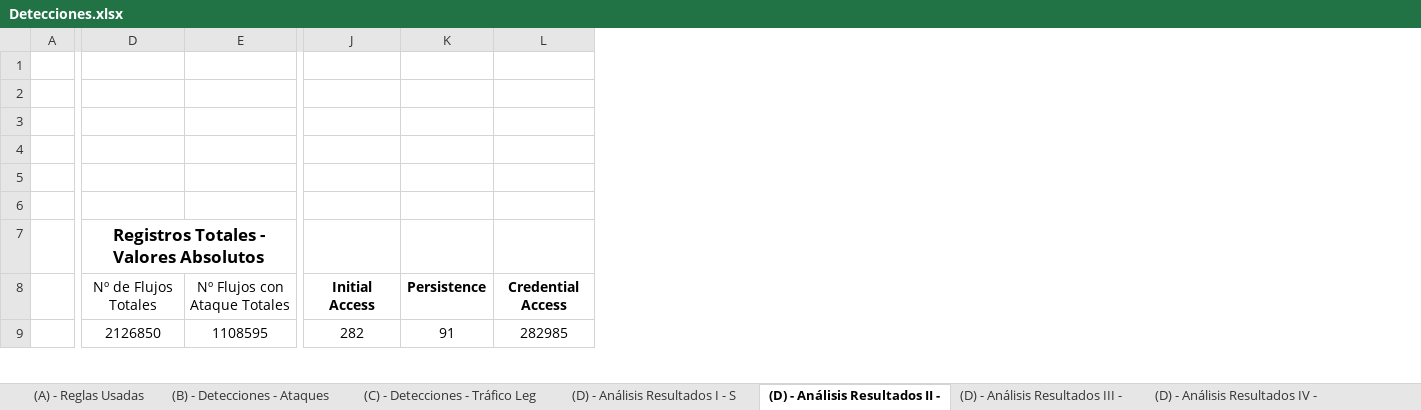
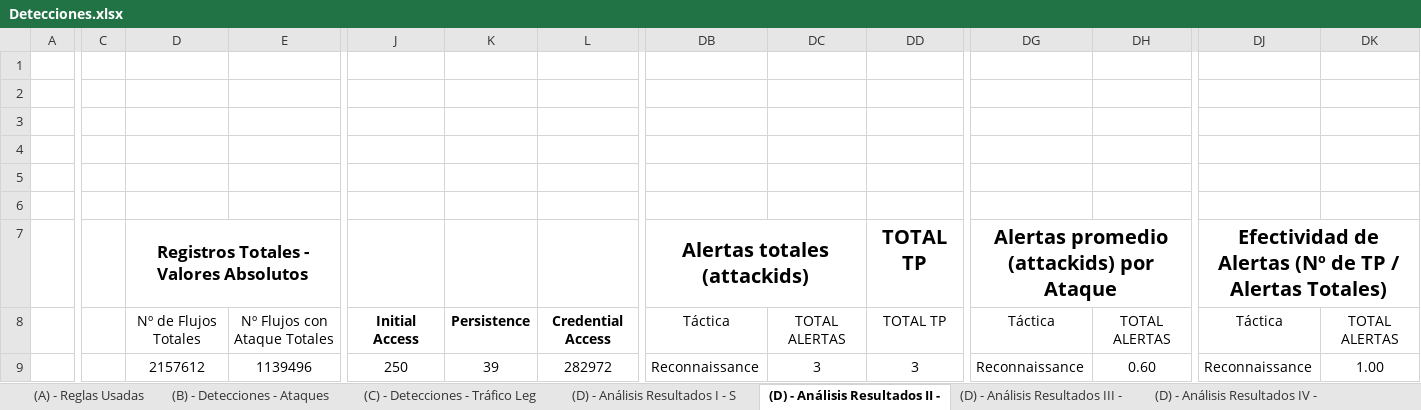
Before and after one commit to javgarbor10/Snort-FG-PA-Analisis_Capacidad_deteccion_Ataques_red, an Excel workbook: Hojas/Detecciones.xlsx, sheet (D) - Análisis Resultados II -, drawn as a sheet; only a part is shown, gaps mark what is left out; values as stored, in another font and other column widths than the file's, no borders; charts and pictures and conditional formats not drawn; the diff covers the shown part only; the diff names each change by its address in the sheet, - before the commit and + after, or states it on an @@ line.

```diff
--- a/Hojas/Detecciones.xlsx (sheet (D) - Análisis Resultados II -)
+++ b/Hojas/Detecciones.xlsx (sheet (D) - Análisis Resultados II -)
+column C, empty
+column DB, rows 7-9: Alertas totales (attackids) | Táctica | Reconnaissance
+column DC, rows 8-9: TOTAL ALERTAS | 3
+column DD, rows 7-9: TOTAL TP | TOTAL TP | 3
+column DG, rows 7-9: Alertas promedio (attackids) por Ataque | Táctica | Reconnaissance
+column DH, rows 8-9: TOTAL ALERTAS | 0.60
+column DJ, rows 7-9: Efectividad de Alertas (Nº de TP / Alertas Totales) | Táctica | Reconnaissance
+column DK, rows 8-9: TOTAL ALERTAS | 1.00
-D9: 2126850
+D9: 2157612
-E9: 1108595
+E9: 1139496
-J9: 282
+J9: 250
-K9: 91
+K9: 39
-L9: 282985
+L9: 282972
```
Also changed, not shown: 15 added rows, 1 removed row, 6 added columns, 1 removed column and 115 edited cells elsewhere in this sheet, sheet (D) - Análisis Resultados I - S, sheet (B) - Detecciones - Ataques, sheet (D) - Análisis Resultados III -, sheet (D) - Análisis Resultados IV -, sheet (D) - Resultados II - Snort, sheet (D) - Resultados I, 1 more sheet, other sheet tabs, formulas that keep their value, charts or pictures, 1 other file.
